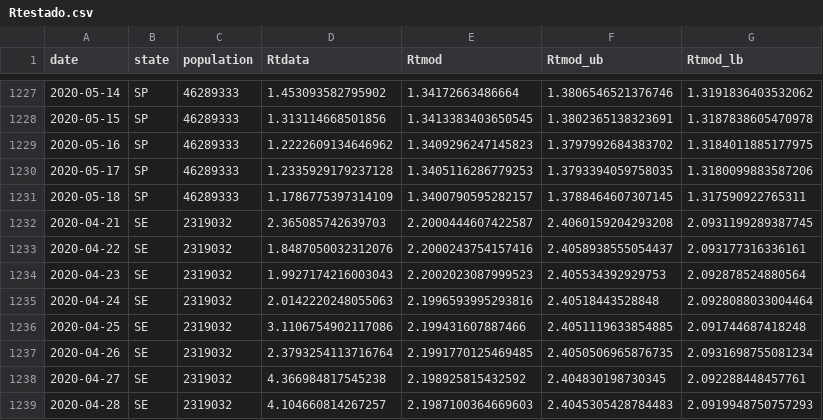
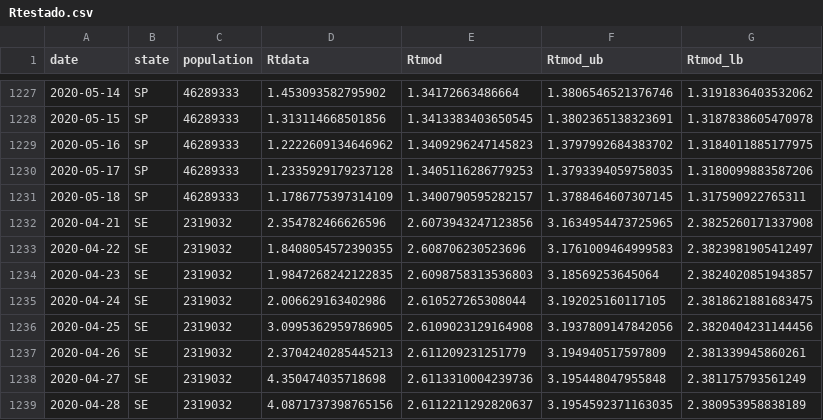
Before and after one commit to PAMepi/webViz, a CSV file: transmission_rate_app/data/rts/Rtestado.csv, drawn as a sheet; only a part is shown, gaps mark what is left out; the diff covers the shown part only.

```diff
--- a/transmission_rate_app/data/rts/Rtestado.csv
+++ b/transmission_rate_app/data/rts/Rtestado.csv
@@ -1231,9 +1231,9 @@ date,state,population,Rtdata,Rtmod,Rtmod_ub,Rtmod_lb
 2020-05-18,SP,46289333,1.1786775397314109,1.3400790595282157,1.3788464607307145,1.317590922765311
-2020-04-21,SE,2319032,2.365085742639703,2.2000444607422587,2.4060159204293208,2.0931199289387745
-2020-04-22,SE,2319032,1.8487050032312076,2.2000243754157416,2.4058938555054437,2.093177316336161
-2020-04-23,SE,2319032,1.9927174216003043,2.2002023087999523,2.405534392929753,2.092878524880564
-2020-04-24,SE,2319032,2.0142220248055063,2.1996593995293816,2.40518443528848,2.0928088033004464
-2020-04-25,SE,2319032,3.1106754902117086,2.199431607887466,2.4051119633854885,2.091744687418248
-2020-04-26,SE,2319032,2.3793254113716764,2.1991770125469485,2.4050506965876735,2.0931698755081234
-2020-04-27,SE,2319032,4.366984817545238,2.198925815432592,2.404830198730345,2.092288448457761
-2020-04-28,SE,2319032,4.104660814267257,2.1987100364669603,2.4045305428784483,2.0919948750757293
+2020-04-21,SE,2319032,2.354782466626596,2.6073943247123856,3.1634954473725965,2.3825260171337908
+2020-04-22,SE,2319032,1.8408054572390355,2.608706230523696,3.1761009464999583,2.3823981905412497
+2020-04-23,SE,2319032,1.9847268242122835,2.6098758313536803,3.18569253645064,2.3824020851943857
+2020-04-24,SE,2319032,2.006629163402986,2.610527265308044,3.192025160117105,2.3818621881683475
+2020-04-25,SE,2319032,3.0995362959786905,2.6109023129164908,3.1937809147842056,2.3820404231144456
+2020-04-26,SE,2319032,2.3704240285445213,2.611209231251779,3.194940517597809,2.381339945860261
+2020-04-27,SE,2319032,4.350474035718698,2.6113310004239736,3.195448047955848,2.381175793561249
+2020-04-28,SE,2319032,4.0871737398765156,2.6112211292820637,3.1954592371163035,2.380953958838189
```
Also changed, not shown: 160 edited cells elsewhere in this file, transmission_rate_app/data/info_tab.csv, transmission_rate_app/data/rts/Rtcapital.csv, 13 other files.
